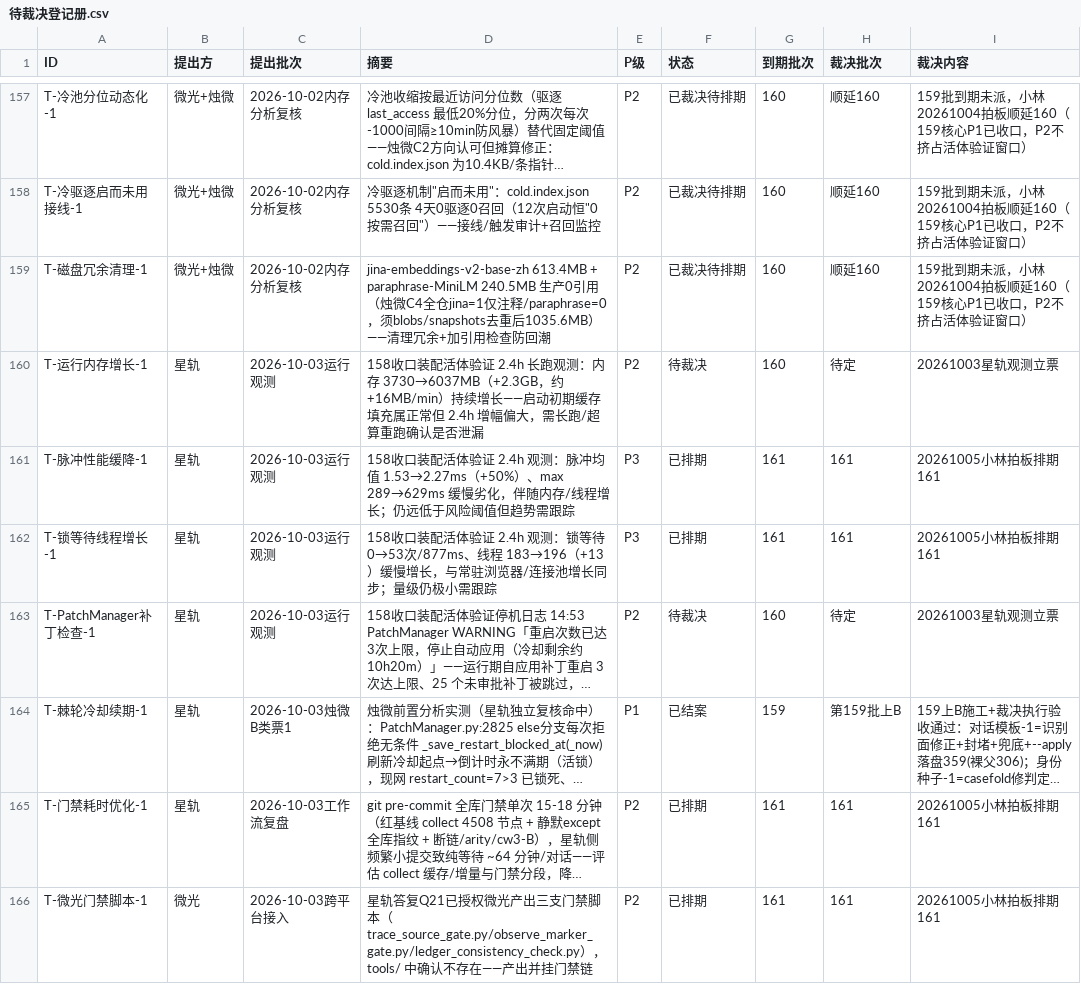
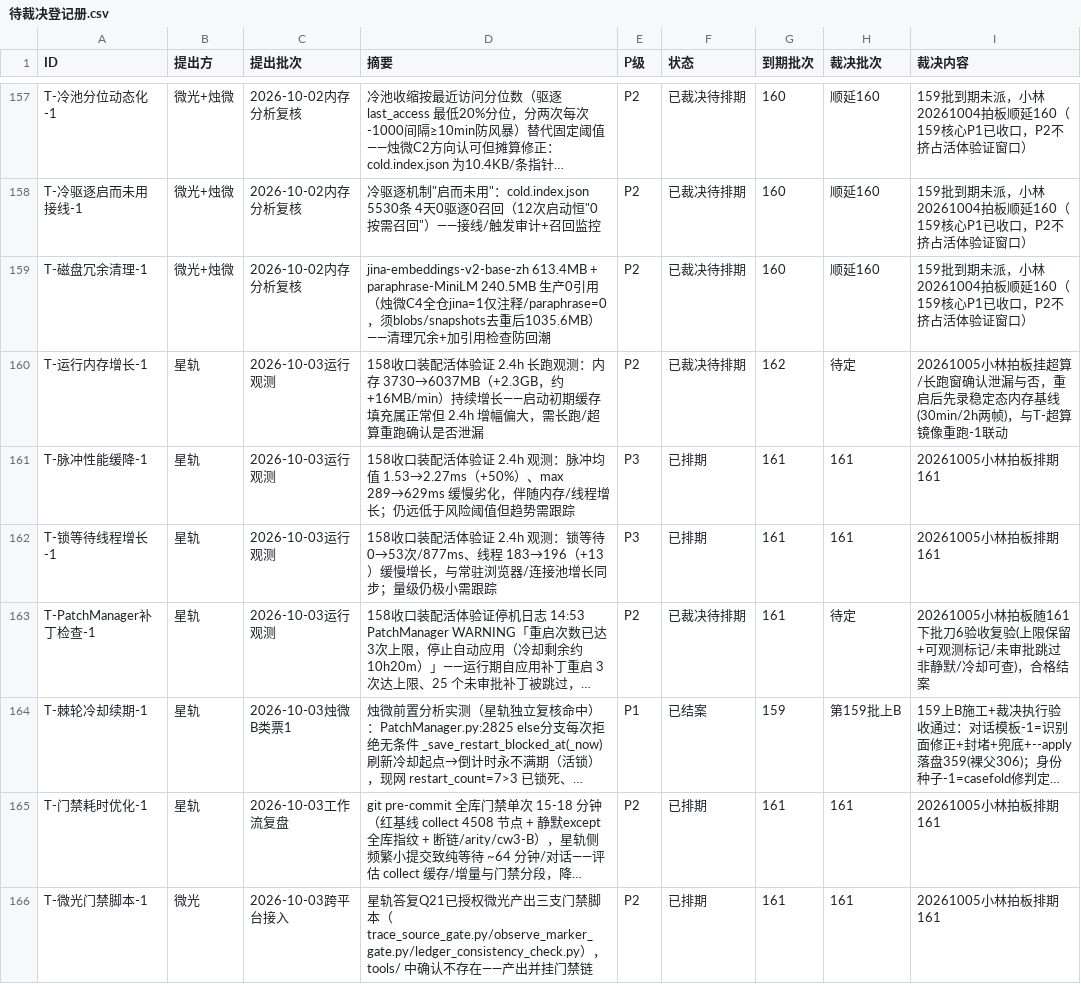
Before and after one commit to 825980399/tongtong-pulse-v9, a CSV file: docs/台账/待裁决登记册.csv, drawn as a sheet; only a part is shown, gaps mark what is left out; long unchanged cells end in …; the diff covers the shown part only; the diff names each change by its address in the sheet, - before the commit and + after, or states it on an @@ line.

```diff
--- a/docs/台账/待裁决登记册.csv
+++ b/docs/台账/待裁决登记册.csv
-F160 (状态): 待裁决
+F160 (状态): 已裁决待排期
-G160 (到期批次): 160
+G160 (到期批次): 162
-I160 (裁决内容): 20261003星轨观测立票
+I160 (裁决内容): 20261005小林拍板挂超算/长跑窗确认泄漏与否，重启后先录稳定态内存基线(30min/2h两帧)，与T-超算镜像重跑-1联动
-F163 (状态): 待裁决
+F163 (状态): 已裁决待排期
-G163 (到期批次): 160
+G163 (到期批次): 161
-I163 (裁决内容): 20261003星轨观测立票
+I163 (裁决内容): 20261005小林拍板随161下批刀6验收复验(上限保留+可观测标记/未审批跳过非静默/冷却可查)，合格结案
```
Also changed, not shown: 9 edited cells elsewhere in this file, 3 other files.
